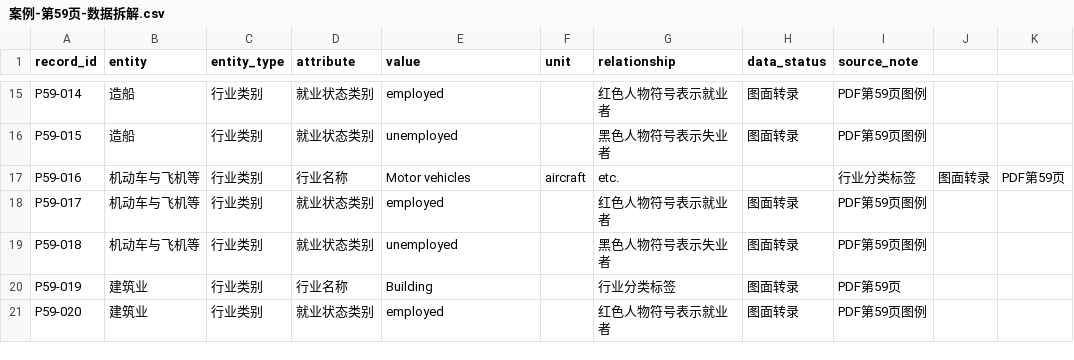
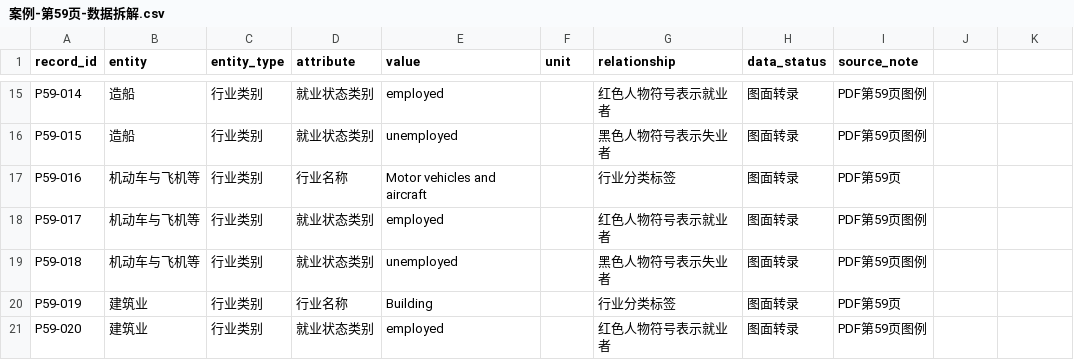
Before and after one commit to wangcaiyu976-lgtm/Gumayusi, a CSV file: 02-信息图形类型案例/21-视觉编码与设计原则补充案例/data/案例-第59页-数据拆解.csv, drawn as a sheet; only a part is shown, gaps mark what is left out.

Commit message:
校验并修正案例CSV字段数量

```diff
--- a/02-信息图形类型案例/21-视觉编码与设计原则补充案例/data/案例-第59页-数据拆解.csv
+++ b/02-信息图形类型案例/21-视觉编码与设计原则补充案例/data/案例-第59页-数据拆解.csv
@@ -16,3 +16,3 @@ P59-014,造船,行业类别,就业状态类别,employed,,红色人物符号表
 P59-015,造船,行业类别,就业状态类别,unemployed,,黑色人物符号表示失业者,图面转录,PDF第59页图例
-P59-016,机动车与飞机等,行业类别,行业名称,Motor vehicles, aircraft, etc.,,行业分类标签,图面转录,PDF第59页
+P59-016,机动车与飞机等,行业类别,行业名称,Motor vehicles and aircraft,,行业分类标签,图面转录,PDF第59页
 P59-017,机动车与飞机等,行业类别,就业状态类别,employed,,红色人物符号表示就业者,图面转录,PDF第59页图例
```
